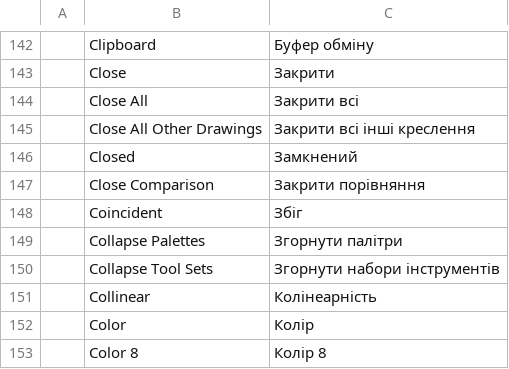
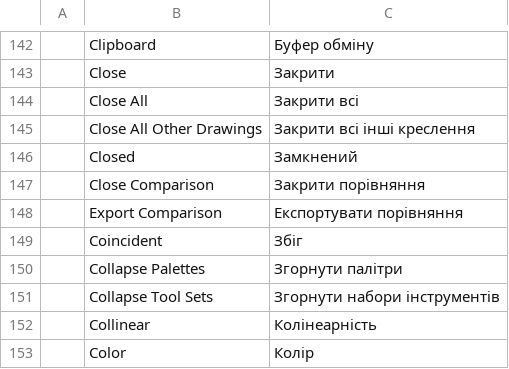
Before and after one commit to AICodeForgedev/cadaddy, a TSV file: crates/ui-egui/src/i18n/uk.tsv, drawn as a sheet; only a part is shown, gaps mark what is left out; the shorter side is filled out with more unchanged rows; the diff names each change by its address in the sheet, - before the commit and + after, or states it on an @@ line.

Commit message:
COMPAREEXPORT: export a drawing comparison to a new drawing
COMPAREEXPORT compares the two drawings again and opens the result as a
new untitled drawing, compare_<this> vs <other>.dwg. Model space holds
the other drawing's removed and changed objects as group
COMPARE_COMPARED and the compared tab's objects as group
COMPARE_CURRENT, in the overlay's colors: green for objects only in
this drawing or changed in it, red for the other drawing's, gray for
objects in both.

Block references, dimensions and multileaders refer to recolored copies
of their blocks, tables and tolerances use recolored copies of their
styles, and inline MTEXT and cell colors, dimension style colors,
multiline element colors and gradients follow the object. The new
drawing takes the layers and styles of the other drawing that this
drawing lacks, and the blocks its exported objects refer to; an
anonymous block whose name is taken is copied under a free name. The
comparison bar gets an Export button.

(cherry picked from commit 4aed7a22; adapted: renamed COMPAREDRAWING (our COMPAREEXPORT already writes the HTML report); tests in tests/compare_drawing.rs; tr/hu rows added)

```diff
--- a/crates/ui-egui/src/i18n/uk.tsv
+++ b/crates/ui-egui/src/i18n/uk.tsv
+row 148:  | Export Comparison | Експортувати порівняння
```
Also changed, not shown: crates/ui-egui/src/i18n/ar.tsv, crates/ui-egui/src/i18n/cs.tsv, 13 other files.
